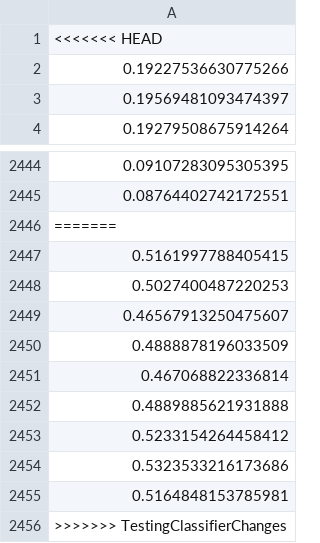
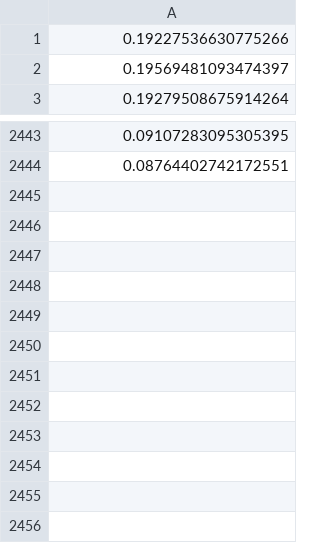
Before and after one commit to ChrisWilkin/COMP0090-CW2, a CSV file: MTL_ROI_losses.csv, drawn as a sheet; only a part is shown, gaps mark what is left out.

```diff
--- a/MTL_ROI_losses.csv
+++ b/MTL_ROI_losses.csv
@@ -1,2 +1 @@
-<<<<<<< HEAD
 0.19227536630775266
@@ -2445,12 +2444 @@
 0.08764402742172551
-=======
-0.5161997788405415
-0.5027400487220253
-0.46567913250475607
-0.4888878196033509
-0.467068822336814
-0.4889885621931888
-0.5233154264458412
-0.5323533216173686
-0.5164848153785981
->>>>>>> TestingClassifierChanges
```
Also changed, not shown: MTL_segment_losses.csv, 6 other files.
